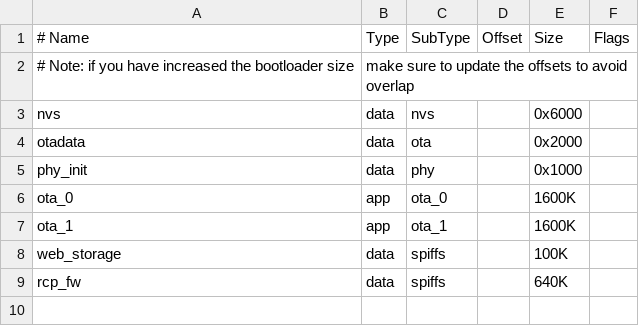
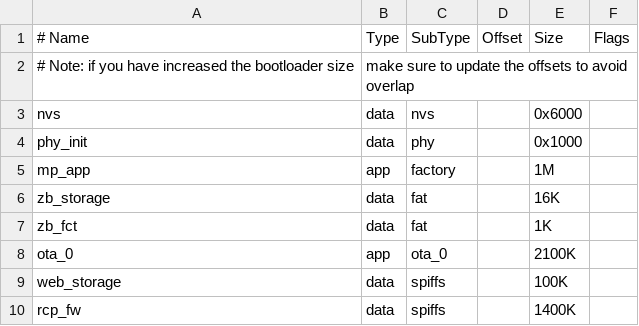
Before and after one commit to Brighware/multi-router, a CSV file: multi-router/partitions.csv, drawn as a sheet; removed rows and columns are numbered as before the commit, all else as after; the diff names each change by its address in the sheet, - before the commit and + after, or states it on an @@ line.

```diff
--- a/multi-router/partitions.csv
+++ b/multi-router/partitions.csv
-row 4: otadata | data | ota |  | 0x2000
+row 5: mp_app | app | factory |  | 1M
+row 6: zb_storage | data | fat |  | 16K
+row 7: zb_fct | data | fat |  | 1K
-E8: 1600K
+E8: 2100K
-row 7: ota_1 | app | ota_1 |  | 1600K
-E10: 640K
+E10: 1400K
```
Also changed, not shown: 28 other files.
